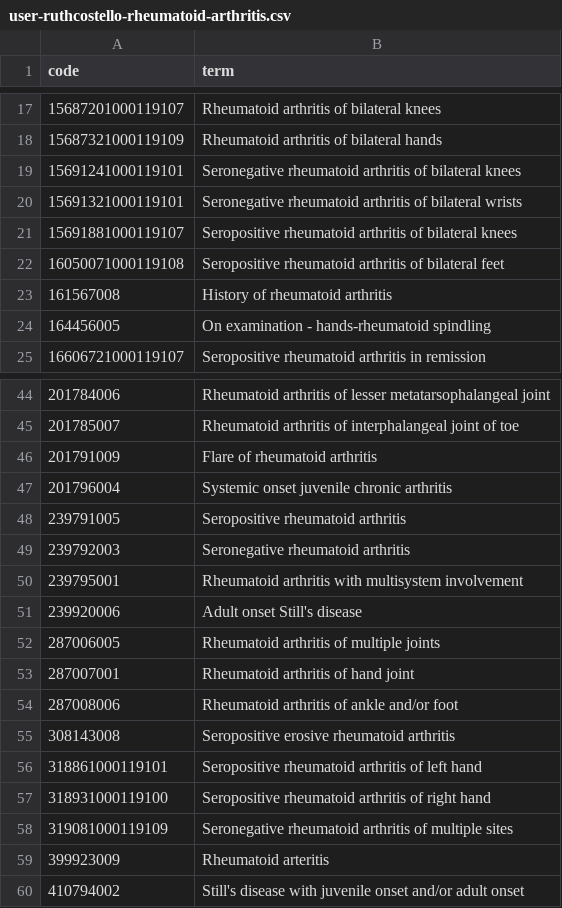
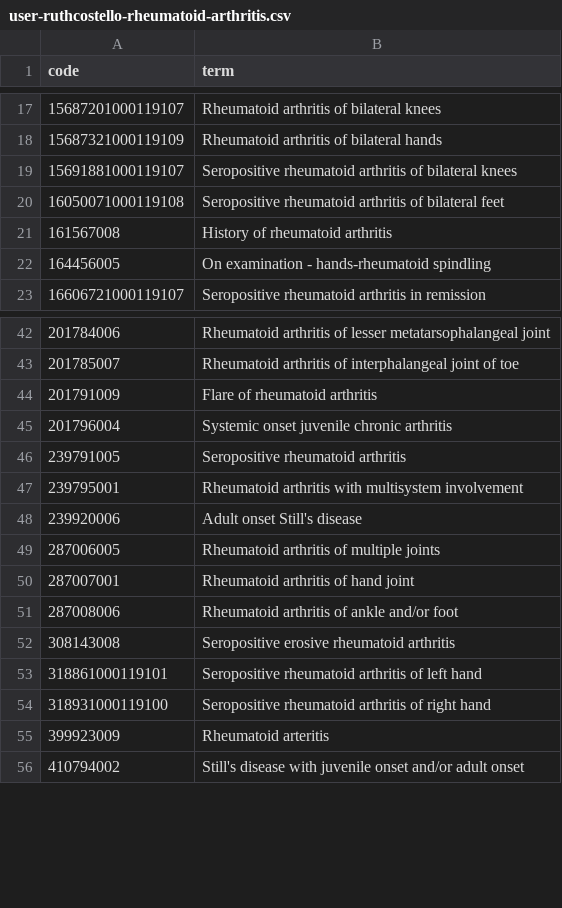
Before and after one commit to opensafely/RA_outcomes, a CSV file: codelists/user-ruthcostello-rheumatoid-arthritis.csv, drawn as a sheet; only a part is shown, gaps mark what is left out; the diff names each change by its address in the sheet, - before the commit and + after, or states it on an @@ line.

```diff
--- a/codelists/user-ruthcostello-rheumatoid-arthritis.csv
+++ b/codelists/user-ruthcostello-rheumatoid-arthritis.csv
-row 19: 15691241000119101 | Seronegative rheumatoid arthritis of bilateral knees
-row 20: 15691321000119101 | Seronegative rheumatoid arthritis of bilateral wrists
-row 49: 239792003 | Seronegative rheumatoid arthritis
-row 58: 319081000119109 | Seronegative rheumatoid arthritis of multiple sites
```
Also changed, not shown: 13 other files.
